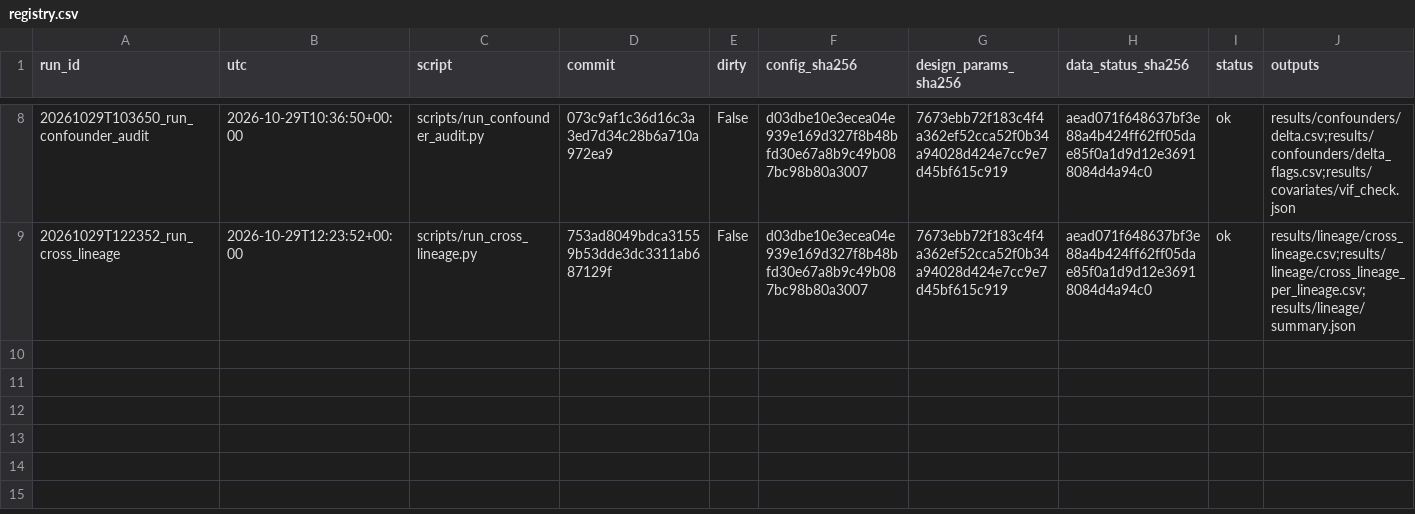
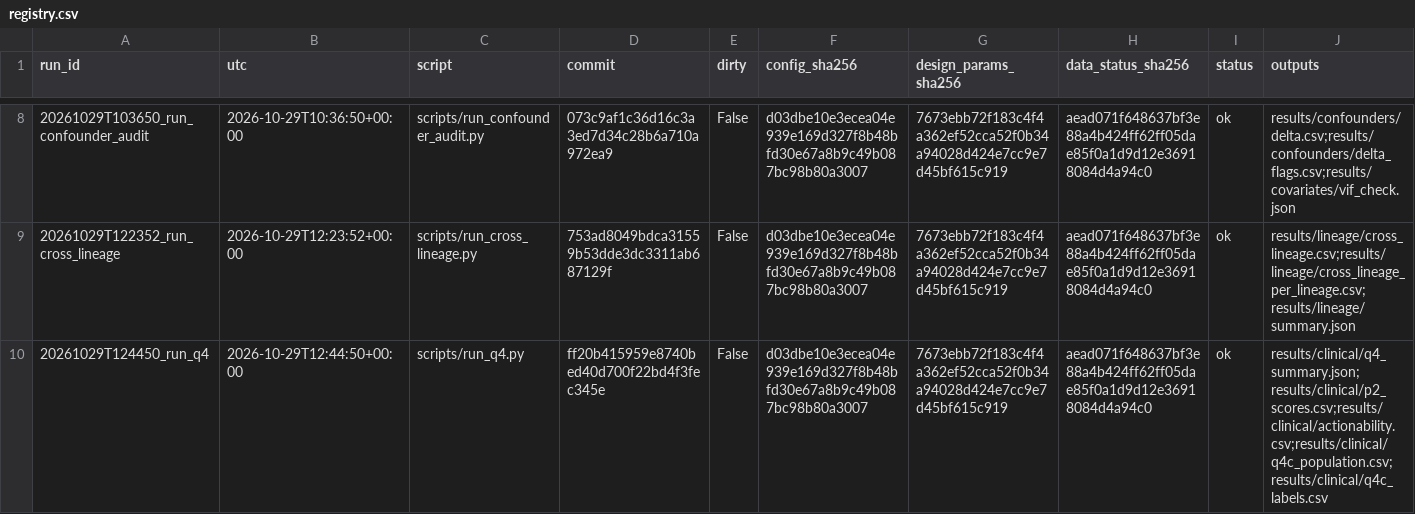
Before and after one commit to QuantitativeBiology/ai-hackathon-cancer_biomarkers, a CSV file: results/registry.csv, drawn as a sheet; only a part is shown, gaps mark what is left out.

```diff
--- a/results/registry.csv
+++ b/results/registry.csv
@@ -9 +9,2 @@ run_id,utc,script,commit,dirty,config_sha256,design_params_sha256,data_status_sh
 20261029T122352_run_cross_lineage,2026-10-29T12:23:52+00:00,scripts/run_cross_lineage.py,753ad8049bdca31559b53dde3dc3311ab687129f,False,d03dbe10e3ecea04e939e169d327f8b48bfd30e67a8b9c49b087bc98b80a3007,7673ebb72f183c4f4a362ef52cca52f0b34a94028d424e7cc9e7d45bf615c919,aead071f648637bf3e88a4b424ff62ff05dae85f0a1d9d12e36918084d4a94c0,ok,results/lineage/cross_lineage.csv;results/lineage/cross_lineage_per_lineage.csv;results/lineage/summary.json
+20261029T124450_run_q4,2026-10-29T12:44:50+00:00,scripts/run_q4.py,ff20b415959e8740bed40d700f22bd4f3fec345e,False,d03dbe10e3ecea04e939e169d327f8b48bfd30e67a8b9c49b087bc98b80a3007,7673ebb72f183c4f4a362ef52cca52f0b34a94028d424e7cc9e7d45bf615c919,aead071f648637bf3e88a4b424ff62ff05dae85f0a1d9d12e36918084d4a94c0,ok,results/clinical/q4_summary.json;results/clinical/p2_scores.csv;results/clinical/actionability.csv;results/clinical/q4c_population.csv;results/clinical/q4c_labels.csv
```
Also changed, not shown: 7 other files.
